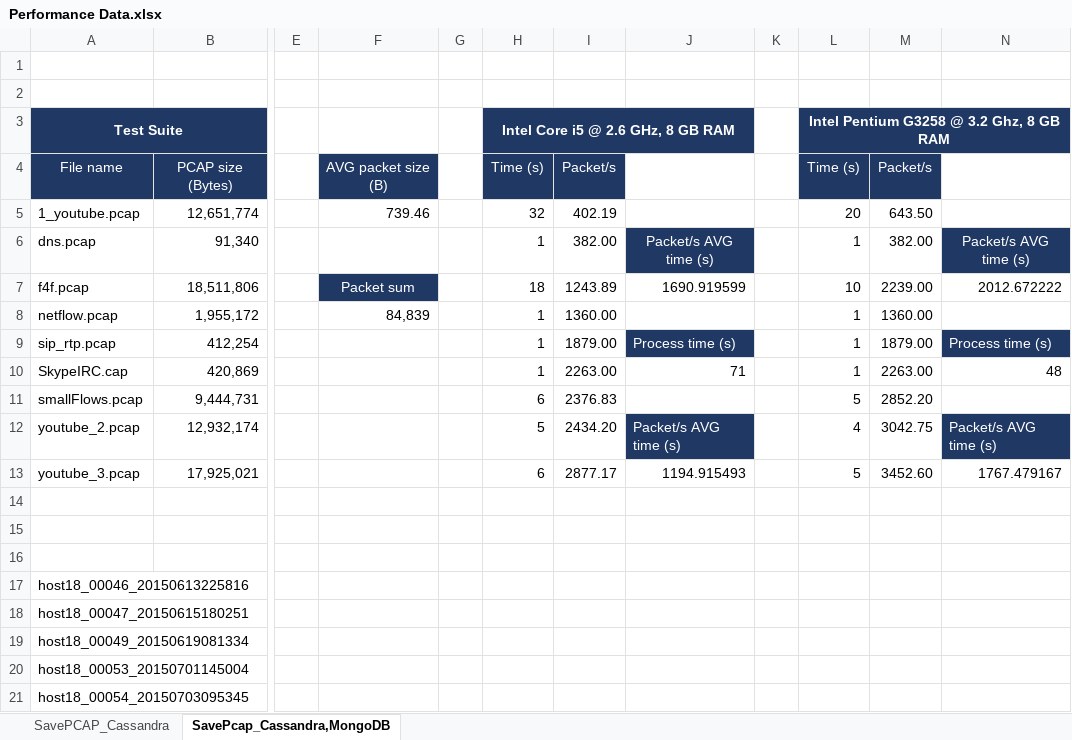
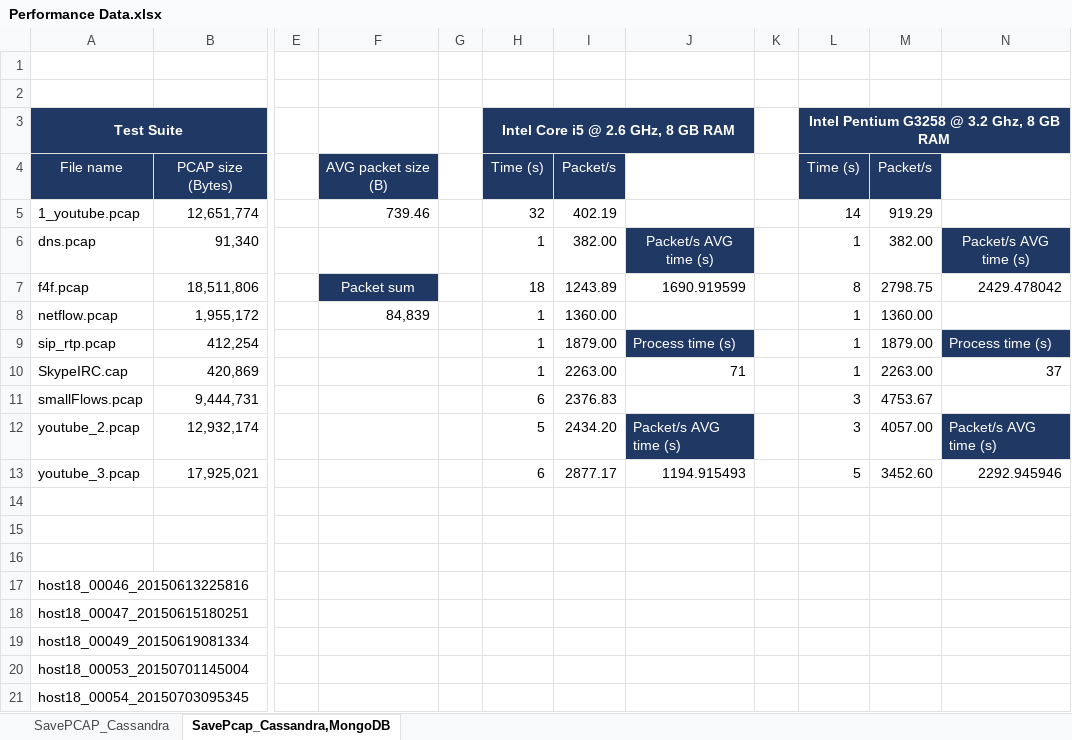
Before and after one commit to nesfit/dist-forensic-digital-data-repo, an Excel workbook: Performance Data.xlsx, sheet SavePcap_Cassandra,MongoDB, drawn as a sheet; only a part is shown, gaps mark what is left out; values as stored, in another font and other column widths than the file's, no borders; the diff names each change by its address in the sheet, - before the commit and + after, or states it on an @@ line.

```diff
--- a/Performance Data.xlsx (sheet SavePcap_Cassandra,MongoDB)
+++ b/Performance Data.xlsx (sheet SavePcap_Cassandra,MongoDB)
-L5: 20
+L5: 14
-M5: 643.50
+M5: 919.29
-L7: 10
+L7: 8
-M7: 2239.00
+M7: 2798.75
-N7: 2012.672222
+N7: 2429.478042
-N10: 48
+N10: 37
-L11: 5
+L11: 3
-M11: 2852.20
+M11: 4753.67
-L12: 4
+L12: 3
-M12: 3042.75
+M12: 4057.00
-N13: 1767.479167
+N13: 2292.945946
```
Also changed, not shown: 4 other files.
